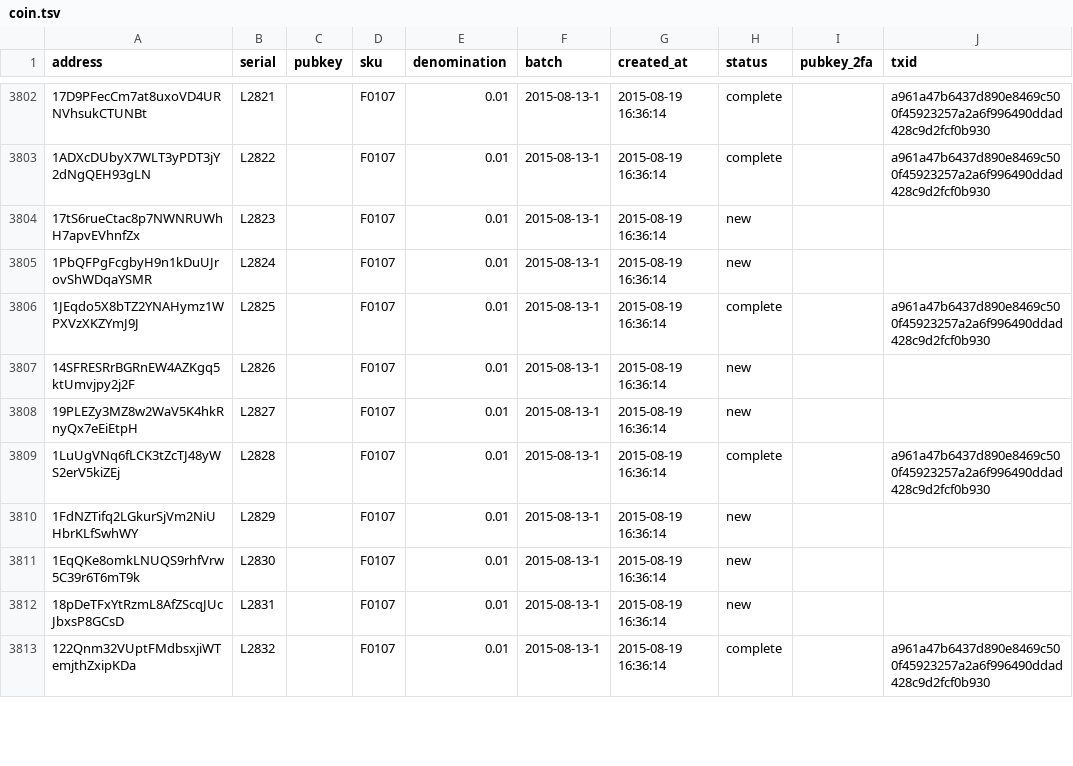
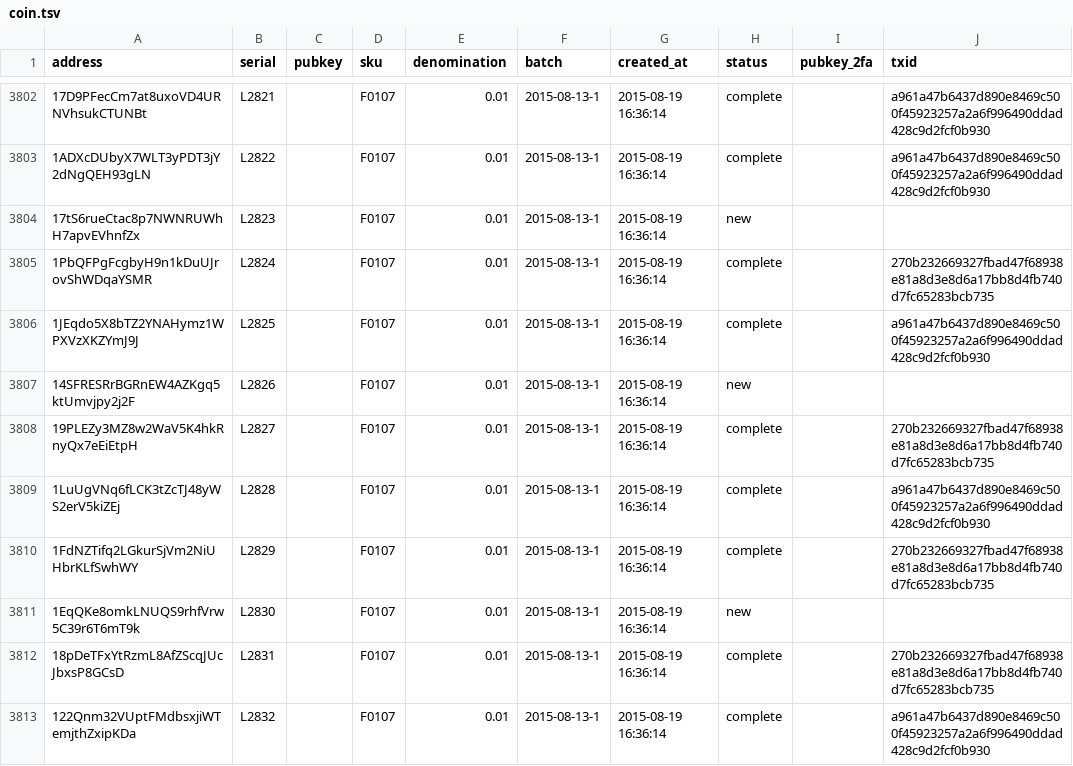
Before and after one commit to prasos/denarium-database, a TSV file: coin.tsv, drawn as a sheet; only a part is shown, gaps mark what is left out; the diff covers the shown part only.

Commit message:
Daily coin status update

```diff
--- a/coin.tsv
+++ b/coin.tsv
@@ -3804,10 +3804,10 @@ address	serial	pubkey	sku	denomination	batch	created_at	status	pubkey_2fa	txid
 17tS6rueCtac8p7NWNRUWhH7apvEVhnfZx	L2823		F0107	0.01	2015-08-13-1	2015-08-19 16:36:14	new		
-1PbQFPgFcgbyH9n1kDuUJrovShWDqaYSMR	L2824		F0107	0.01	2015-08-13-1	2015-08-19 16:36:14	new		
+1PbQFPgFcgbyH9n1kDuUJrovShWDqaYSMR	L2824		F0107	0.01	2015-08-13-1	2015-08-19 16:36:14	complete		270b232669327fbad47f68938e81a8d3e8d6a17bb8d4fb740d7fc65283bcb735
 1JEqdo5X8bTZ2YNAHymz1WPXVzXKZYmJ9J	L2825		F0107	0.01	2015-08-13-1	2015-08-19 16:36:14	complete		a961a47b6437d890e8469c500f45923257a2a6f996490ddad428c9d2fcf0b930
 14SFRESRrBGRnEW4AZKgq5ktUmvjpy2j2F	L2826		F0107	0.01	2015-08-13-1	2015-08-19 16:36:14	new		
-19PLEZy3MZ8w2WaV5K4hkRnyQx7eEiEtpH	L2827		F0107	0.01	2015-08-13-1	2015-08-19 16:36:14	new		
+19PLEZy3MZ8w2WaV5K4hkRnyQx7eEiEtpH	L2827		F0107	0.01	2015-08-13-1	2015-08-19 16:36:14	complete		270b232669327fbad47f68938e81a8d3e8d6a17bb8d4fb740d7fc65283bcb735
 1LuUgVNq6fLCK3tZcTJ48yWS2erV5kiZEj	L2828		F0107	0.01	2015-08-13-1	2015-08-19 16:36:14	complete		a961a47b6437d890e8469c500f45923257a2a6f996490ddad428c9d2fcf0b930
-1FdNZTifq2LGkurSjVm2NiUHbrKLfSwhWY	L2829		F0107	0.01	2015-08-13-1	2015-08-19 16:36:14	new		
+1FdNZTifq2LGkurSjVm2NiUHbrKLfSwhWY	L2829		F0107	0.01	2015-08-13-1	2015-08-19 16:36:14	complete		270b232669327fbad47f68938e81a8d3e8d6a17bb8d4fb740d7fc65283bcb735
 1EqQKe8omkLNUQS9rhfVrw5C39r6T6mT9k	L2830		F0107	0.01	2015-08-13-1	2015-08-19 16:36:14	new		
-18pDeTFxYtRzmL8AfZScqJUcJbxsP8GCsD	L2831		F0107	0.01	2015-08-13-1	2015-08-19 16:36:14	new		
+18pDeTFxYtRzmL8AfZScqJUcJbxsP8GCsD	L2831		F0107	0.01	2015-08-13-1	2015-08-19 16:36:14	complete		270b232669327fbad47f68938e81a8d3e8d6a17bb8d4fb740d7fc65283bcb735
 122Qnm32VUptFMdbsxjiWTemjthZxipKDa	L2832		F0107	0.01	2015-08-13-1	2015-08-19 16:36:14	complete		a961a47b6437d890e8469c500f45923257a2a6f996490ddad428c9d2fcf0b930
```
Also changed, not shown: 11 edited cells elsewhere in this file, 1 other file.
